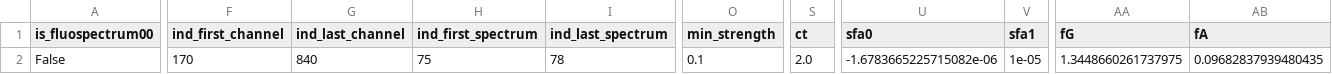
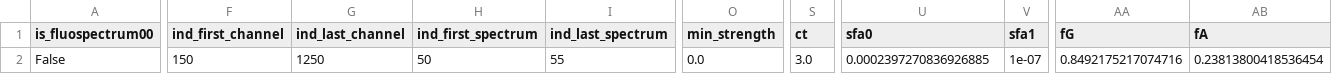
Before and after one commit to ArnaudHemmerle/JupyFluo, a CSV file: DefaultParameters.csv, drawn as a sheet; only a part is shown, gaps mark what is left out; the diff covers the shown part only; the diff names each change by its address in the sheet, - before the commit and + after, or states it on an @@ line.

```diff
--- a/DefaultParameters.csv
+++ b/DefaultParameters.csv
-F2 (ind_first_channel): 170
+F2 (ind_first_channel): 150
-G2 (ind_last_channel): 840
+G2 (ind_last_channel): 1250
-H2 (ind_first_spectrum): 75
+H2 (ind_first_spectrum): 50
-I2 (ind_last_spectrum): 78
+I2 (ind_last_spectrum): 55
-O2 (min_strength): 0.1
+O2 (min_strength): 0.0
-S2 (ct): 2.0
+S2 (ct): 3.0
-U2 (sfa0): -1.6783665225715082e-06
+U2 (sfa0): 0.0002397270836926885
-V2 (sfa1): 1e-05
+V2 (sfa1): 1e-07
-AA2 (fG): 1.3448660261737975
+AA2 (fG): 0.8492175217074716
-AB2 (fA): 0.09682837939480435
+AB2 (fA): 0.23813800418536454
```
Also changed, not shown: 1 edited cell elsewhere in this file, 5 other files.
